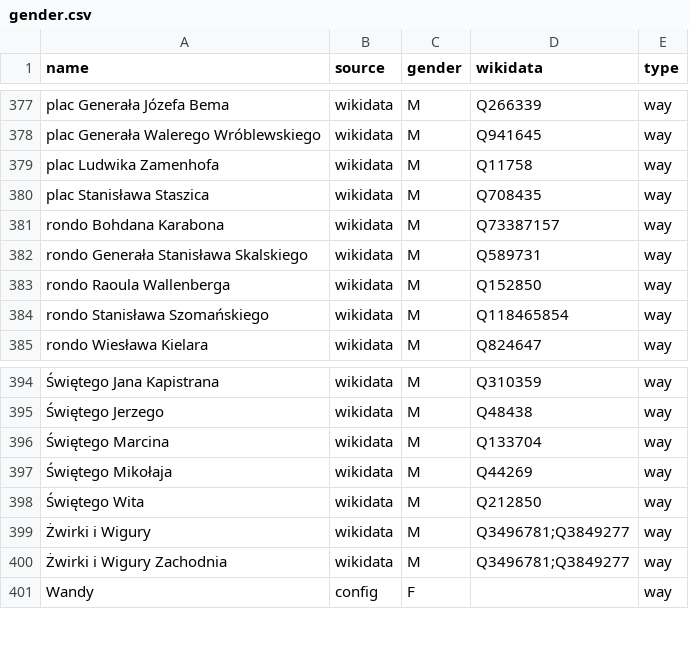
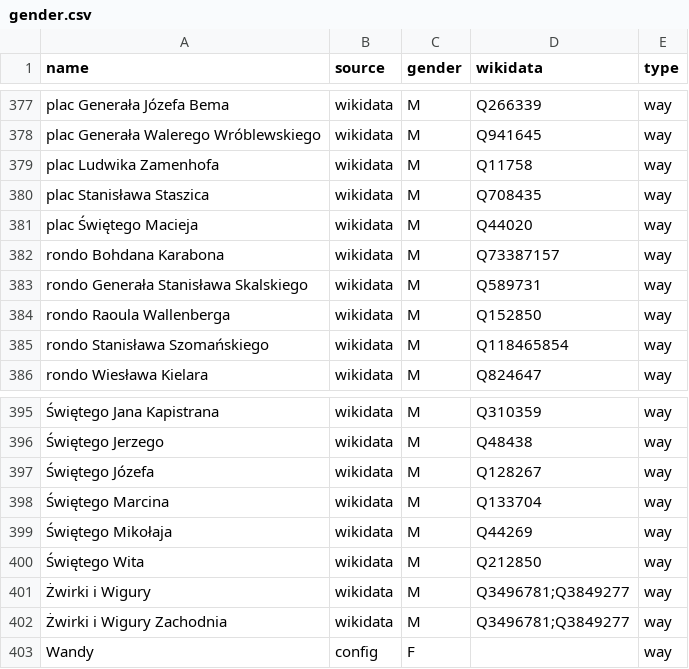
Before and after one commit to EqualStreetNames/equalstreetnames-wroclaw, a CSV file: data/gender.csv, drawn as a sheet; only a part is shown, gaps mark what is left out; the diff names each change by its address in the sheet, - before the commit and + after, or states it on an @@ line.

```diff
--- a/data/gender.csv
+++ b/data/gender.csv
+row 381: plac Świętego Macieja | wikidata | M | Q44020 | way
+row 397: Świętego Józefa | wikidata | M | Q128267 | way
```
Also changed, not shown: data/other.csv, 2 other files.
